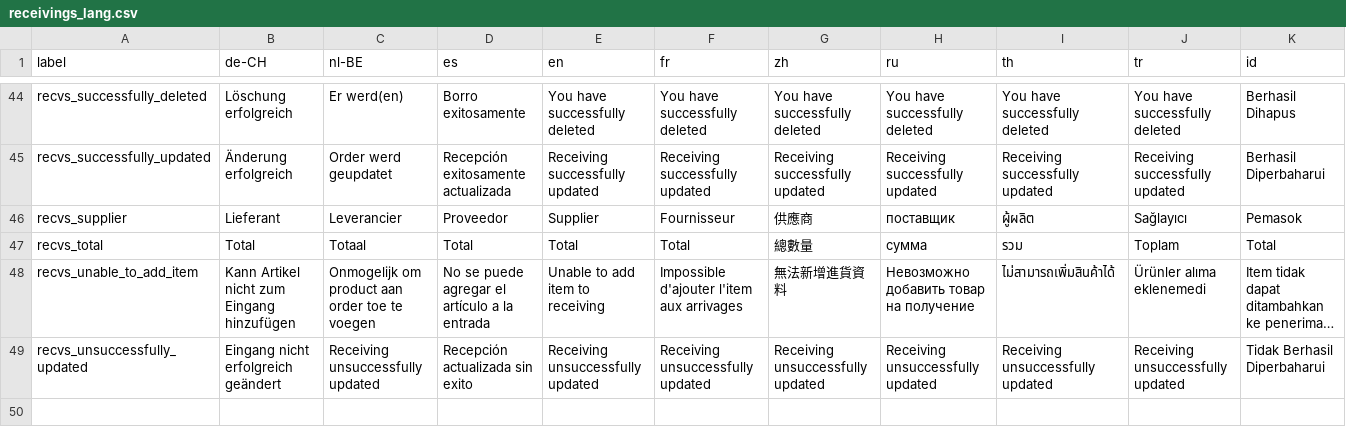
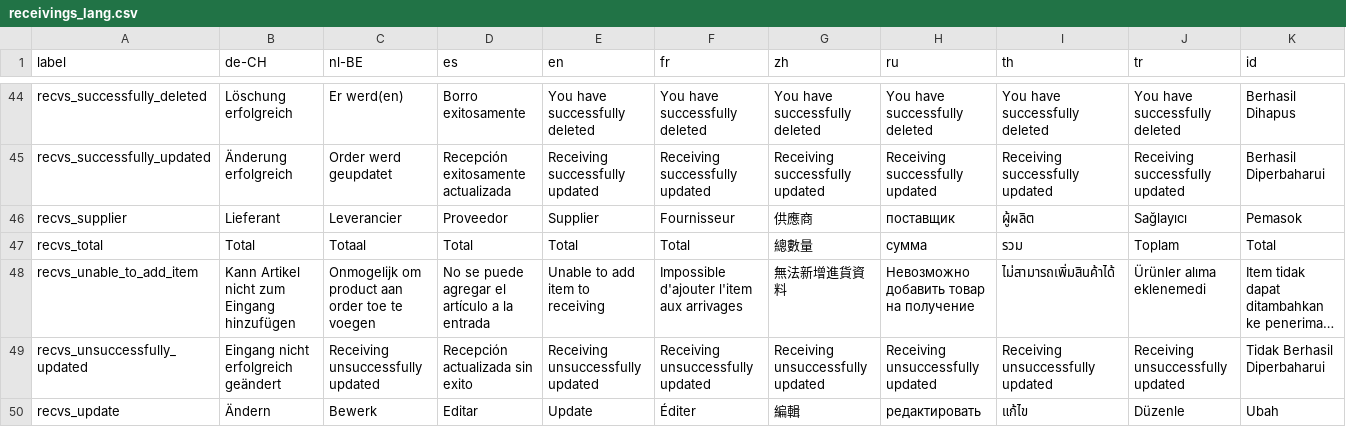
Before and after one commit to carfmccone/POS_O, a CSV file: translations/receivings_lang.csv, drawn as a sheet; only a part is shown, gaps mark what is left out; long unchanged cells end in …; the diff names each change by its address in the sheet, - before the commit and + after, or states it on an @@ line.

Commit message:
change edit in sales/register and receiving to be a glyphicon with update label (#405 #116)

```diff
--- a/translations/receivings_lang.csv
+++ b/translations/receivings_lang.csv
+row 50: recvs_update | Ändern | Bewerk | Editar | Update | Éditer | 編輯 | редактировать | แก้ไข | Düzenle | Ubah
```
Also changed, not shown: translations/sales_lang.csv, 22 other files.
